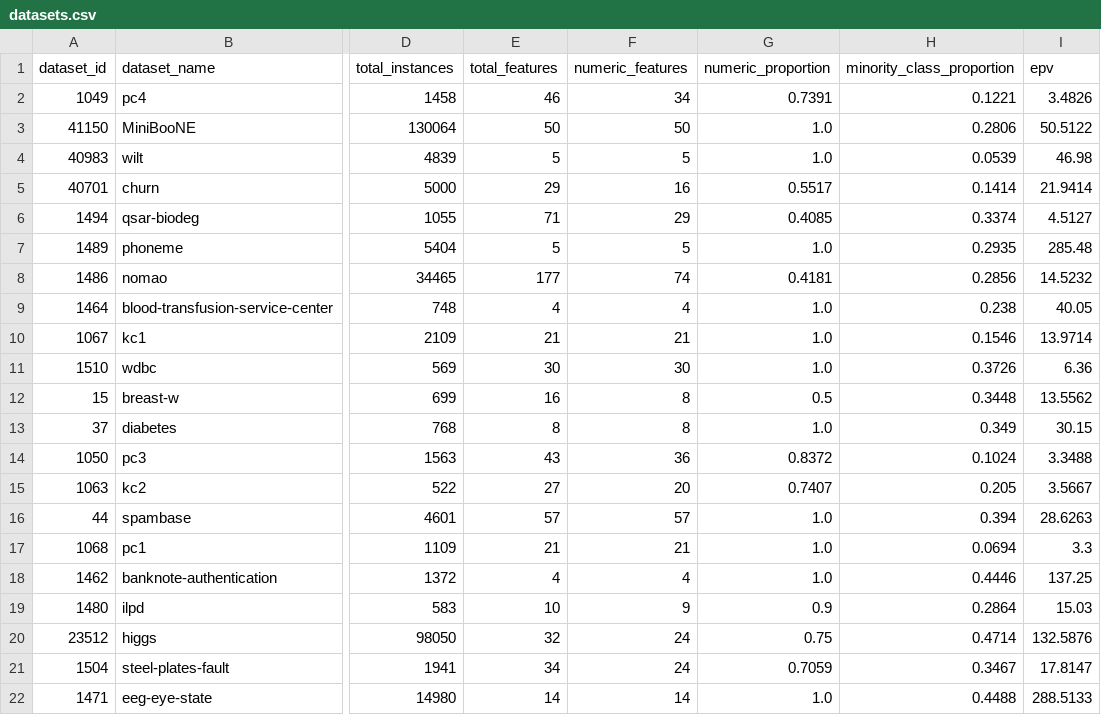
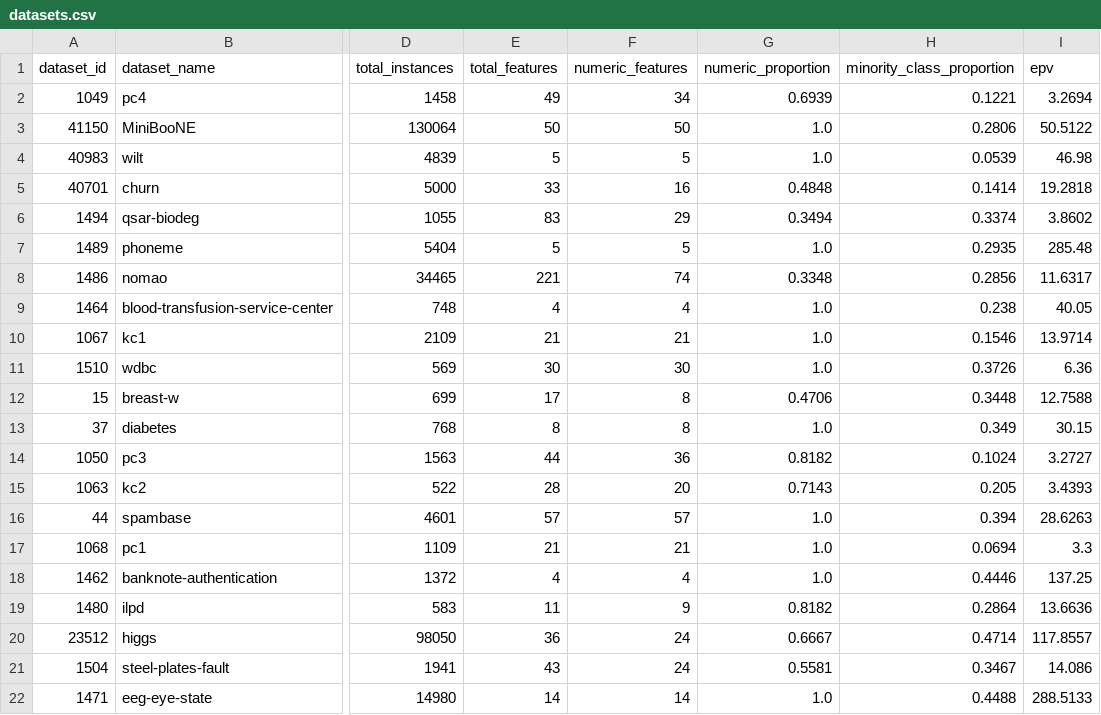
Before and after one commit to lucasporoca/TCC, a CSV file: data/1 - metadata/datasets.csv, drawn as a sheet; only a part is shown, gaps mark what is left out; the diff covers the shown part only; the diff names each change by its address in the sheet, - before the commit and + after, or states it on an @@ line.

```diff
--- a/data/1 - metadata/datasets.csv
+++ b/data/1 - metadata/datasets.csv
-E2 (total_features): 46
+E2 (total_features): 49
-G2 (numeric_proportion): 0.7391
+G2 (numeric_proportion): 0.6939
-I2 (epv): 3.4826
+I2 (epv): 3.2694
-E5 (total_features): 29
+E5 (total_features): 33
-G5 (numeric_proportion): 0.5517
+G5 (numeric_proportion): 0.4848
-I5 (epv): 21.9414
+I5 (epv): 19.2818
-E6 (total_features): 71
+E6 (total_features): 83
-G6 (numeric_proportion): 0.4085
+G6 (numeric_proportion): 0.3494
-I6 (epv): 4.5127
+I6 (epv): 3.8602
-E8 (total_features): 177
+E8 (total_features): 221
-G8 (numeric_proportion): 0.4181
+G8 (numeric_proportion): 0.3348
-I8 (epv): 14.5232
+I8 (epv): 11.6317
-E12 (total_features): 16
+E12 (total_features): 17
-G12 (numeric_proportion): 0.5
+G12 (numeric_proportion): 0.4706
-I12 (epv): 13.5562
+I12 (epv): 12.7588
-E14 (total_features): 43
+E14 (total_features): 44
-G14 (numeric_proportion): 0.8372
+G14 (numeric_proportion): 0.8182
-I14 (epv): 3.3488
+I14 (epv): 3.2727
-E15 (total_features): 27
+E15 (total_features): 28
-G15 (numeric_proportion): 0.7407
+G15 (numeric_proportion): 0.7143
-I15 (epv): 3.5667
+I15 (epv): 3.4393
-E19 (total_features): 10
+E19 (total_features): 11
-G19 (numeric_proportion): 0.9
+G19 (numeric_proportion): 0.8182
-I19 (epv): 15.03
+I19 (epv): 13.6636
-E20 (total_features): 32
+E20 (total_features): 36
-G20 (numeric_proportion): 0.75
+G20 (numeric_proportion): 0.6667
-I20 (epv): 132.5876
+I20 (epv): 117.8557
-E21 (total_features): 34
+E21 (total_features): 43
-G21 (numeric_proportion): 0.7059
+G21 (numeric_proportion): 0.5581
-I21 (epv): 17.8147
+I21 (epv): 14.086
```
Also changed, not shown: 15 edited cells elsewhere in this file, 3 other files.
